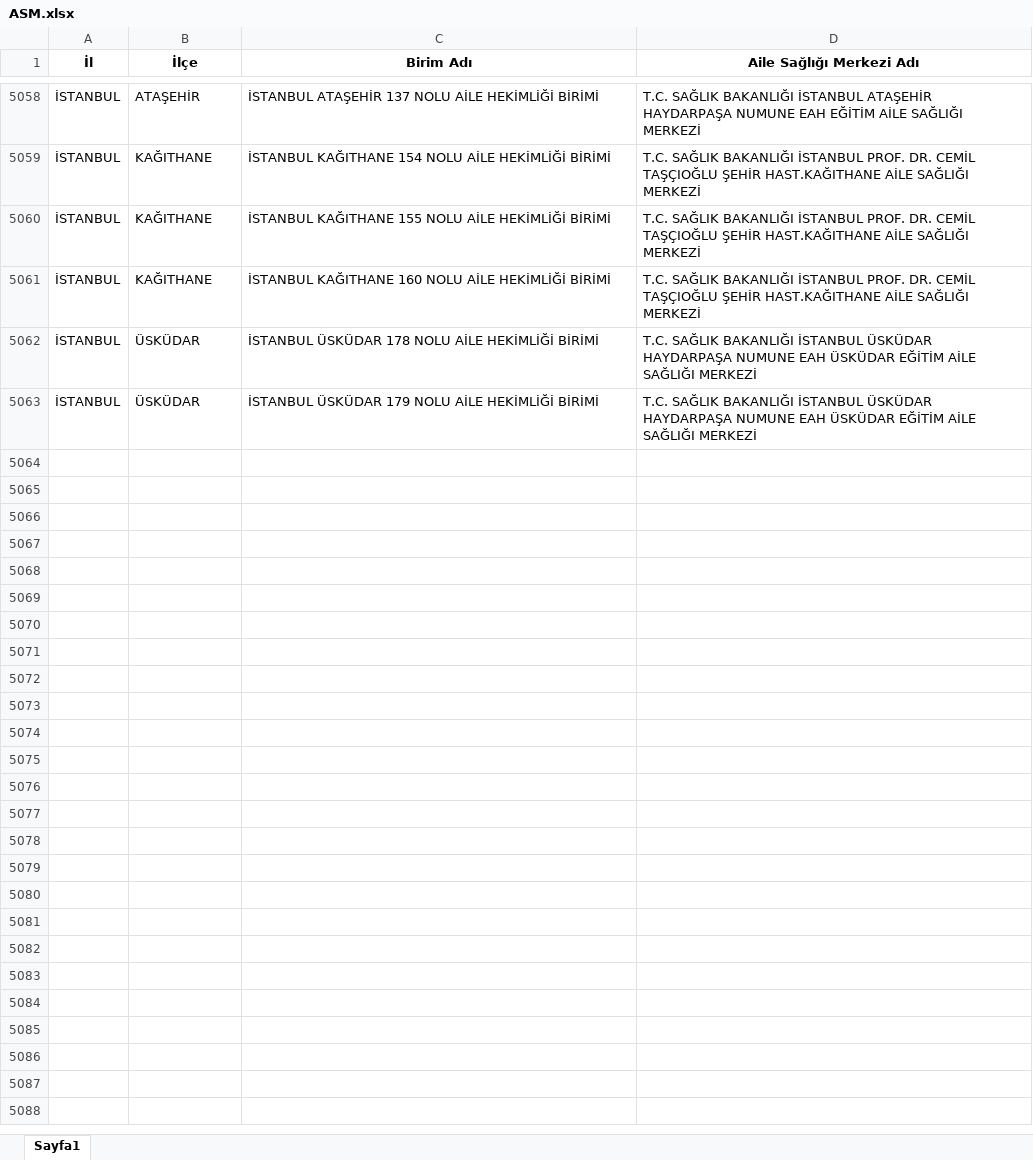
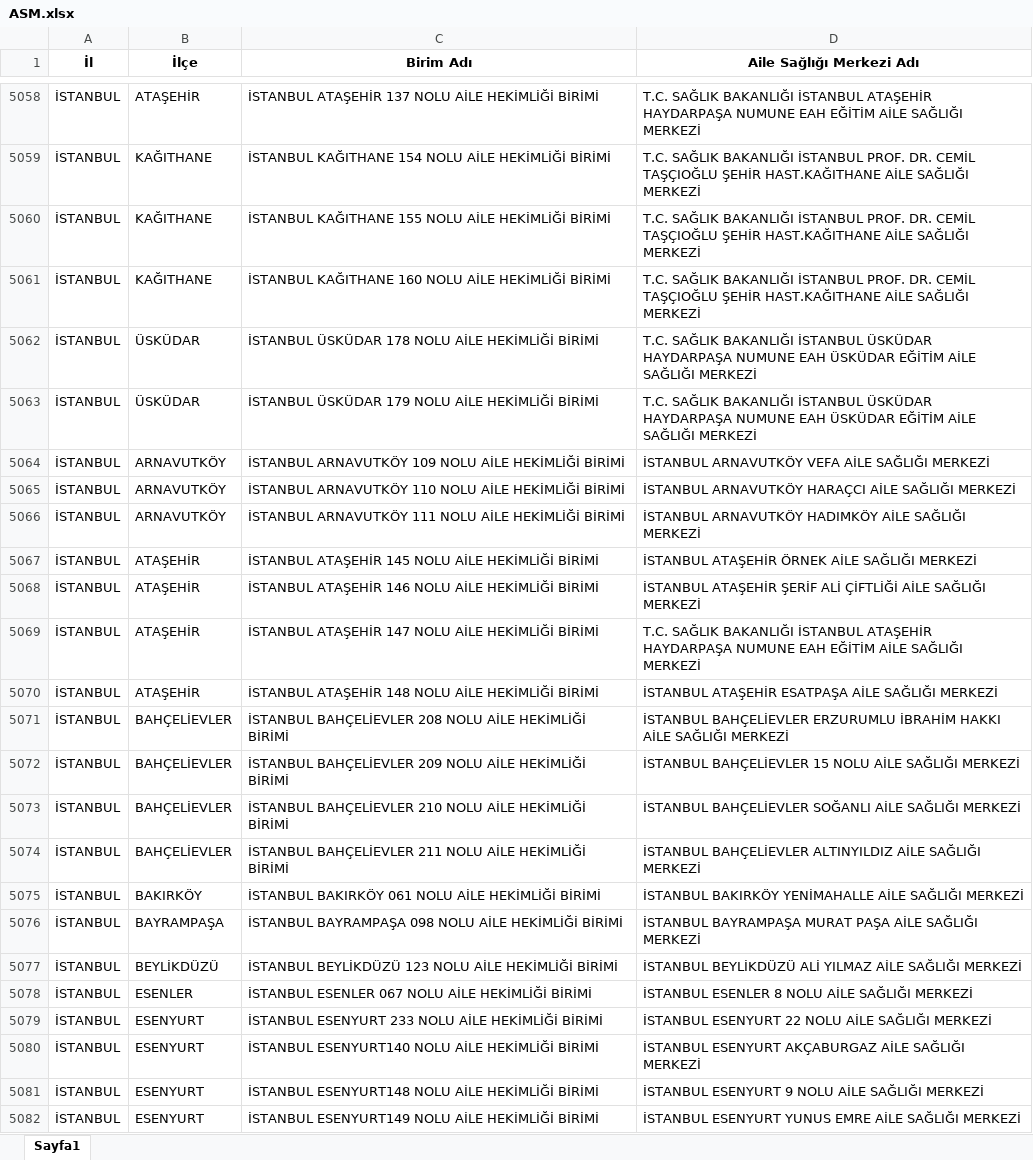
Before and after one commit to edgn90/asi-performans-analiz, an Excel workbook: ASM.xlsx, sheet Sayfa1, drawn as a sheet; only a part is shown, gaps mark what is left out; values as stored, in another font and other column widths than the file's, no borders; the diff covers the shown part only; the diff names each change by its address in the sheet, - before the commit and + after, or states it on an @@ line.

Commit message:
Add files via upload

```diff
--- a/ASM.xlsx (sheet Sayfa1)
+++ b/ASM.xlsx (sheet Sayfa1)
+row 5064: İSTANBUL | ARNAVUTKÖY | İSTANBUL ARNAVUTKÖY 109 NOLU AİLE HEKİMLİĞİ BİRİMİ | İSTANBUL ARNAVUTKÖY VEFA AİLE SAĞLIĞI MERKEZİ
+row 5065: İSTANBUL | ARNAVUTKÖY | İSTANBUL ARNAVUTKÖY 110 NOLU AİLE HEKİMLİĞİ BİRİMİ | İSTANBUL ARNAVUTKÖY HARAÇCI AİLE SAĞLIĞI MERKEZİ
+row 5066: İSTANBUL | ARNAVUTKÖY | İSTANBUL ARNAVUTKÖY 111 NOLU AİLE HEKİMLİĞİ BİRİMİ | İSTANBUL ARNAVUTKÖY HADIMKÖY AİLE SAĞLIĞI MERKEZİ
+row 5067: İSTANBUL | ATAŞEHİR | İSTANBUL ATAŞEHİR 145 NOLU AİLE HEKİMLİĞİ BİRİMİ | İSTANBUL ATAŞEHİR ÖRNEK AİLE SAĞLIĞI MERKEZİ
+row 5068: İSTANBUL | ATAŞEHİR | İSTANBUL ATAŞEHİR 146 NOLU AİLE HEKİMLİĞİ BİRİMİ | İSTANBUL ATAŞEHİR ŞERİF ALİ ÇİFTLİĞİ AİLE SAĞLIĞI MERKEZİ
+row 5069: İSTANBUL | ATAŞEHİR | İSTANBUL ATAŞEHİR 147 NOLU AİLE HEKİMLİĞİ BİRİMİ | T.C. SAĞLIK BAKANLIĞI İSTANBUL ATAŞEHİR HAYDARPAŞA NUMUNE EAH EĞİTİM AİLE SAĞLIĞI MERKEZİ
+row 5070: İSTANBUL | ATAŞEHİR | İSTANBUL ATAŞEHİR 148 NOLU AİLE HEKİMLİĞİ BİRİMİ | İSTANBUL ATAŞEHİR ESATPAŞA AİLE SAĞLIĞI MERKEZİ
+row 5071: İSTANBUL | BAHÇELİEVLER | İSTANBUL BAHÇELİEVLER 208 NOLU AİLE HEKİMLİĞİ BİRİMİ | İSTANBUL BAHÇELİEVLER ERZURUMLU İBRAHİM HAKKI AİLE SAĞLIĞI MERKEZİ
+row 5072: İSTANBUL | BAHÇELİEVLER | İSTANBUL BAHÇELİEVLER 209 NOLU AİLE HEKİMLİĞİ BİRİMİ | İSTANBUL BAHÇELİEVLER 15 NOLU AİLE SAĞLIĞI MERKEZİ
+row 5073: İSTANBUL | BAHÇELİEVLER | İSTANBUL BAHÇELİEVLER 210 NOLU AİLE HEKİMLİĞİ BİRİMİ | İSTANBUL BAHÇELİEVLER SOĞANLI AİLE SAĞLIĞI MERKEZİ
+row 5074: İSTANBUL | BAHÇELİEVLER | İSTANBUL BAHÇELİEVLER 211 NOLU AİLE HEKİMLİĞİ BİRİMİ | İSTANBUL BAHÇELİEVLER ALTINYILDIZ AİLE SAĞLIĞI MERKEZİ
+row 5075: İSTANBUL | BAKIRKÖY | İSTANBUL BAKIRKÖY 061 NOLU AİLE HEKİMLİĞİ BİRİMİ | İSTANBUL BAKIRKÖY YENİMAHALLE AİLE SAĞLIĞI MERKEZİ
+row 5076: İSTANBUL | BAYRAMPAŞA | İSTANBUL BAYRAMPAŞA 098 NOLU AİLE HEKİMLİĞİ BİRİMİ | İSTANBUL BAYRAMPAŞA MURAT PAŞA AİLE SAĞLIĞI MERKEZİ
+row 5077: İSTANBUL | BEYLİKDÜZÜ | İSTANBUL BEYLİKDÜZÜ 123 NOLU AİLE HEKİMLİĞİ BİRİMİ | İSTANBUL BEYLİKDÜZÜ ALİ YILMAZ AİLE SAĞLIĞI MERKEZİ
+row 5078: İSTANBUL | ESENLER | İSTANBUL ESENLER 067 NOLU AİLE HEKİMLİĞİ BİRİMİ | İSTANBUL ESENLER 8 NOLU AİLE SAĞLIĞI MERKEZİ
+row 5079: İSTANBUL | ESENYURT | İSTANBUL ESENYURT 233 NOLU AİLE HEKİMLİĞİ BİRİMİ | İSTANBUL ESENYURT 22 NOLU AİLE SAĞLIĞI MERKEZİ
+row 5080: İSTANBUL | ESENYURT | İSTANBUL ESENYURT140 NOLU AİLE HEKİMLİĞİ BİRİMİ | İSTANBUL ESENYURT AKÇABURGAZ AİLE SAĞLIĞI MERKEZİ
+row 5081: İSTANBUL | ESENYURT | İSTANBUL ESENYURT148 NOLU AİLE HEKİMLİĞİ BİRİMİ | İSTANBUL ESENYURT 9 NOLU AİLE SAĞLIĞI MERKEZİ
+row 5082: İSTANBUL | ESENYURT | İSTANBUL ESENYURT149 NOLU AİLE HEKİMLİĞİ BİRİMİ | İSTANBUL ESENYURT YUNUS EMRE AİLE SAĞLIĞI MERKEZİ
```
Also changed, not shown: 13 added rows elsewhere in this sheet.
